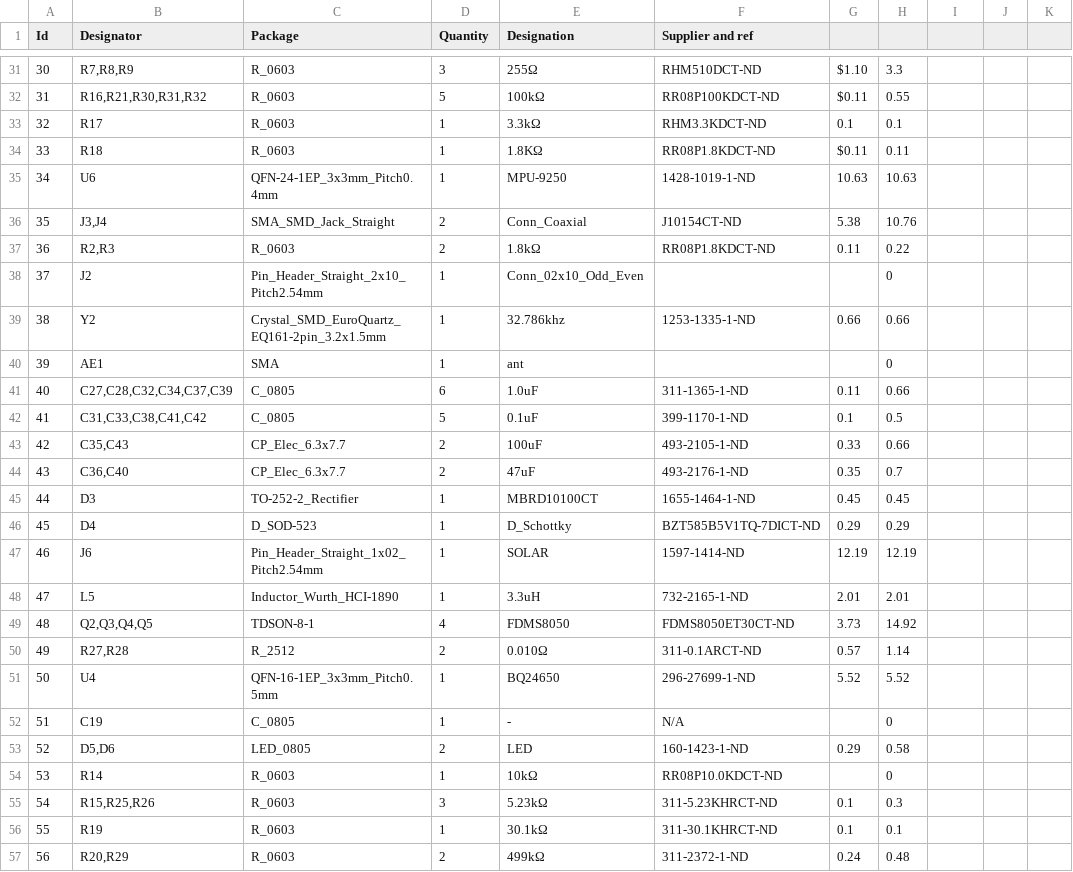
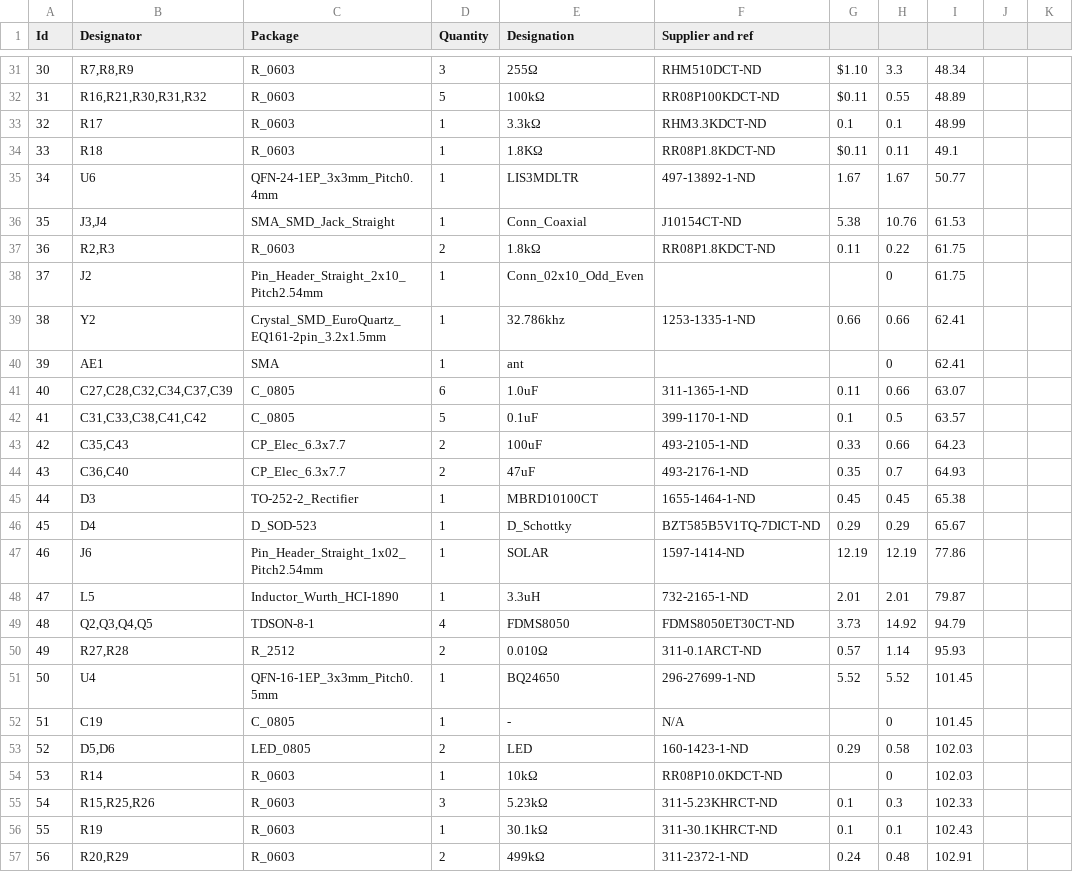
Before and after one commit to W-M-D/weather_station, a CSV file: bom/weather_station.csv, drawn as a sheet; only a part is shown, gaps mark what is left out; the diff covers the shown part only; the diff names each change by its address in the sheet, - before the commit and + after, or states it on an @@ line.

```diff
--- a/bom/weather_station.csv
+++ b/bom/weather_station.csv
-I31: (empty)
+I31: 48.34
-I32: (empty)
+I32: 48.89
-I33: (empty)
+I33: 48.99
-I34: (empty)
+I34: 49.1
-E35 (Designation): MPU-9250
+E35 (Designation): LIS3MDLTR
-F35 (Supplier and ref): 1428-1019-1-ND
+F35 (Supplier and ref): 497-13892-1-ND
-G35: 10.63
+G35: 1.67
-H35: 10.63
+H35: 1.67
-I35: (empty)
+I35: 50.77
-D36 (Quantity): 2
+D36 (Quantity): 1
-I36: (empty)
+I36: 61.53
-I37:I38: (empty)
+I37:I38: 61.75
-I39:I40: (empty)
+I39:I40: 62.41
-I41: (empty)
+I41: 63.07
-I42: (empty)
+I42: 63.57
-I43: (empty)
+I43: 64.23
-I44: (empty)
+I44: 64.93
-I45: (empty)
+I45: 65.38
-I46: (empty)
+I46: 65.67
-I47: (empty)
+I47: 77.86
-I48: (empty)
+I48: 79.87
-I49: (empty)
+I49: 94.79
-I50: (empty)
+I50: 95.93
-I51:I52: (empty)
+I51:I52: 101.45
-I53:I54: (empty)
+I53:I54: 102.03
-I55: (empty)
+I55: 102.33
-I56: (empty)
+I56: 102.43
-I57: (empty)
+I57: 102.91
```
Also changed, not shown: 36 edited cells elsewhere in this file, 14 other files.
